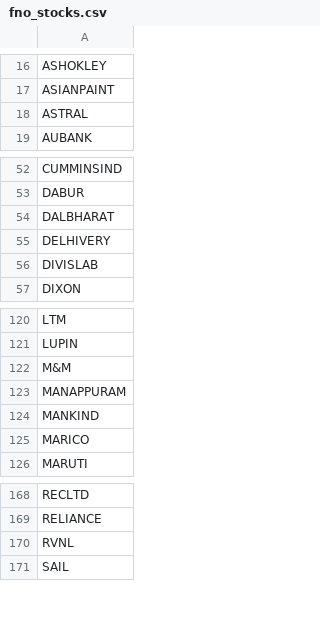
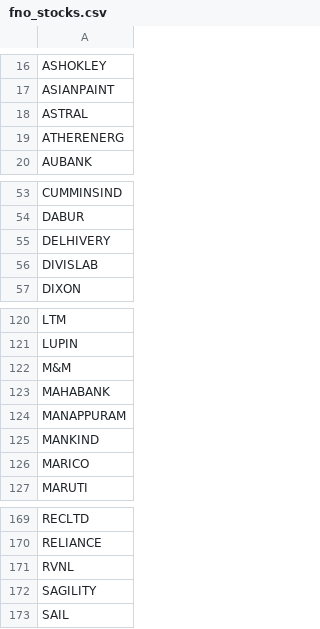
Before and after one commit to rishabhjain0295-web/nifty500-momentum-backtest, a CSV file: data/fno_stocks.csv, drawn as a sheet; only a part is shown, gaps mark what is left out.

```diff
--- a/data/fno_stocks.csv
+++ b/data/fno_stocks.csv
@@ -18,2 +18,3 @@ ASIANPAINT
 ASTRAL
+ATHERENERG
 AUBANK
@@ -53,3 +54,2 @@ CUMMINSIND
 DABUR
-DALBHARAT
 DELHIVERY
@@ -122,2 +122,3 @@ LUPIN
 M&M
+MAHABANK
 MANAPPURAM
@@ -170,2 +171,3 @@ RELIANCE
 RVNL
+SAGILITY
 SAIL
```
